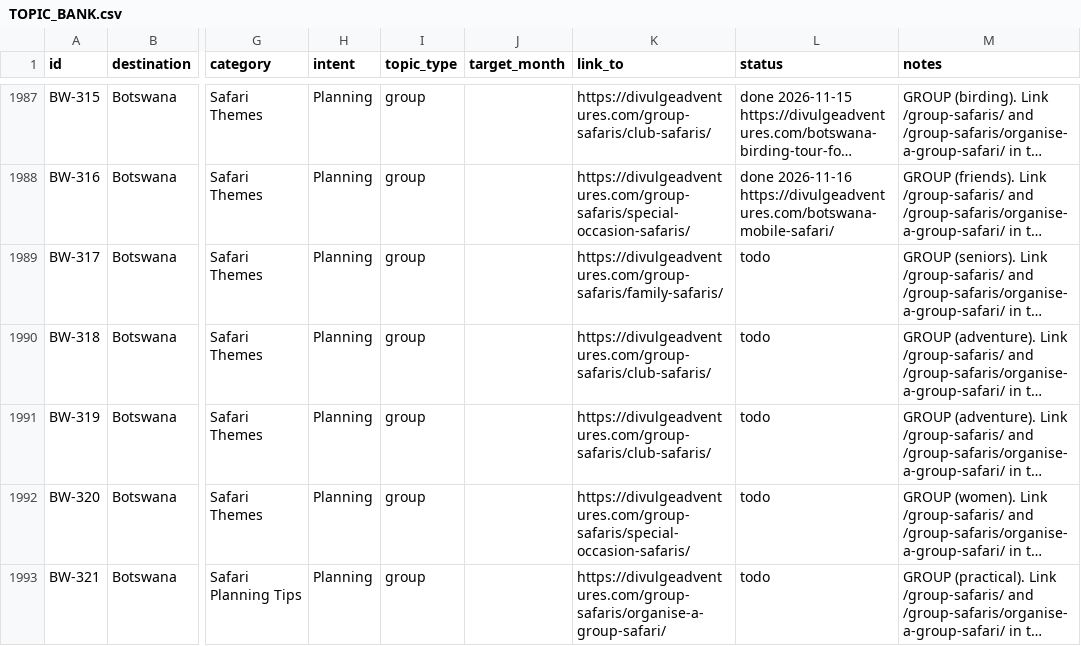
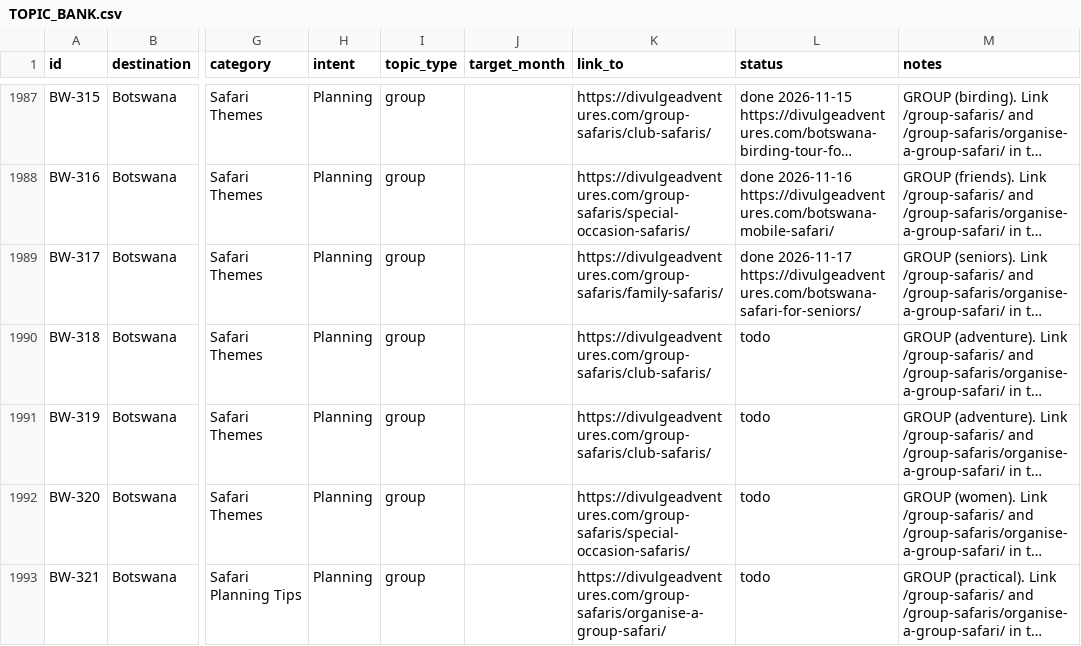
Before and after one commit to divulgeadventures/divulge-blog, a CSV file: TOPIC_BANK.csv, drawn as a sheet; only a part is shown, gaps mark what is left out; long unchanged cells end in …; the diff names each change by its address in the sheet, - before the commit and + after, or states it on an @@ line.

```diff
--- a/TOPIC_BANK.csv
+++ b/TOPIC_BANK.csv
-L1989 (status): todo
+L1989 (status): done 2026-11-17 https://divulgeadventures.com/botswana-safari-for-seniors/
```
Also changed, not shown: 5 other files.
